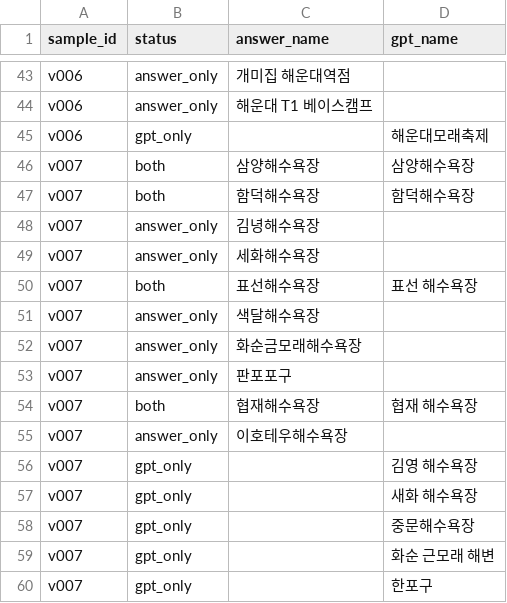
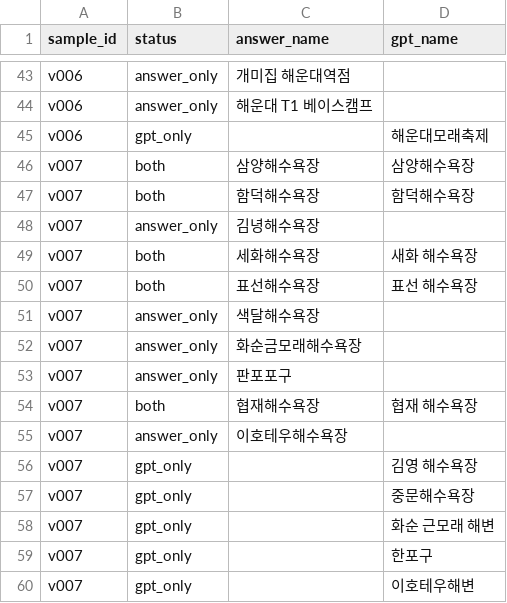
Before and after one commit to Trovapp/trova-backend, a CSV file: eval/extraction/cross/20261116/human_compare.csv, drawn as a sheet; only a part is shown, gaps mark what is left out; the shorter side is filled out with more unchanged rows.

```diff
--- a/eval/extraction/cross/20261116/human_compare.csv
+++ b/eval/extraction/cross/20261116/human_compare.csv
@@ -48,3 +48,3 @@ v007,both,함덕해수욕장,함덕해수욕장
 v007,answer_only,김녕해수욕장,
-v007,answer_only,세화해수욕장,
+v007,both,세화해수욕장,새화 해수욕장
 v007,both,표선해수욕장,표선 해수욕장
@@ -56,3 +56,2 @@ v007,answer_only,이호테우해수욕장,
 v007,gpt_only,,김영 해수욕장
-v007,gpt_only,,새화 해수욕장
 v007,gpt_only,,중문해수욕장
```
Also changed, not shown: eval/extraction/cross/20261116/agreed.csv, eval/extraction/cross/20261116/compare.csv, 8 other files.
